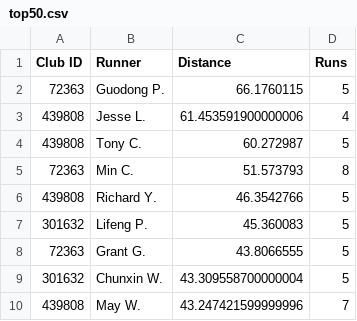
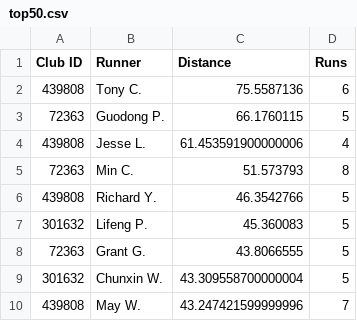
Before and after one commit to mocaspike150/lab, a CSV file: data/leaderboard/week20/top50.csv, drawn as a sheet; only a part is shown; removed rows and columns are numbered as before the commit, all else as after; the diff names each change by its address in the sheet, - before the commit and + after, or states it on an @@ line.

Commit message:
update leaderboard top50 by Makefile

```diff
--- a/data/leaderboard/week20/top50.csv
+++ b/data/leaderboard/week20/top50.csv
+row 2: 439808 | Tony C. | 75.5587136 | 6
-row 4: 439808 | Tony C. | 60.272987 | 5
```
Also changed, not shown: 2 other files.
